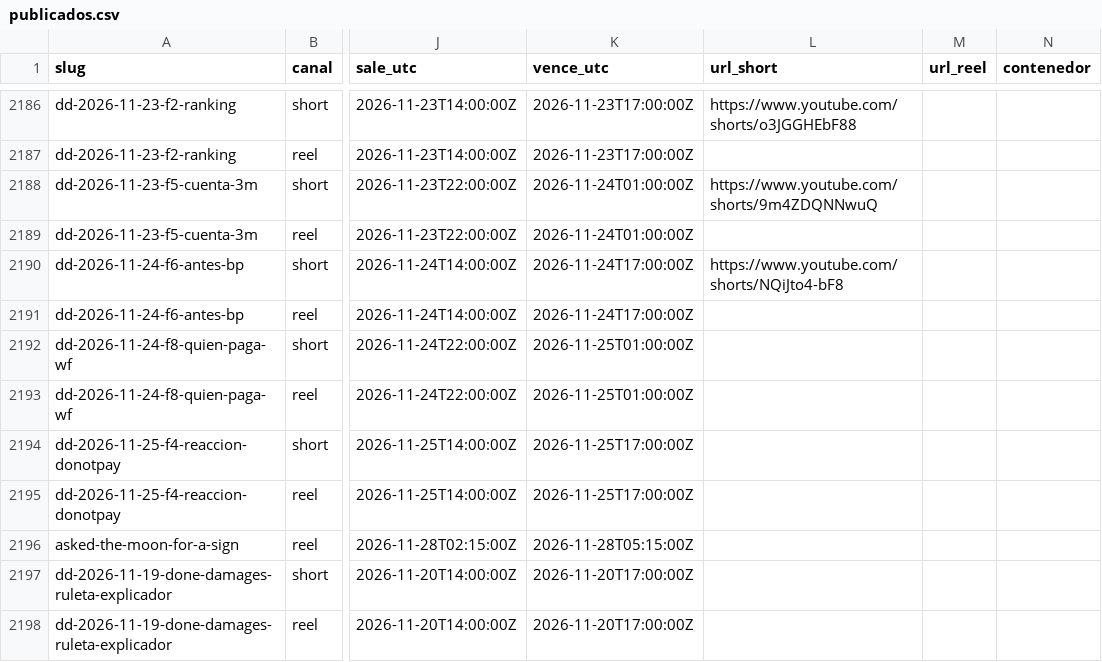
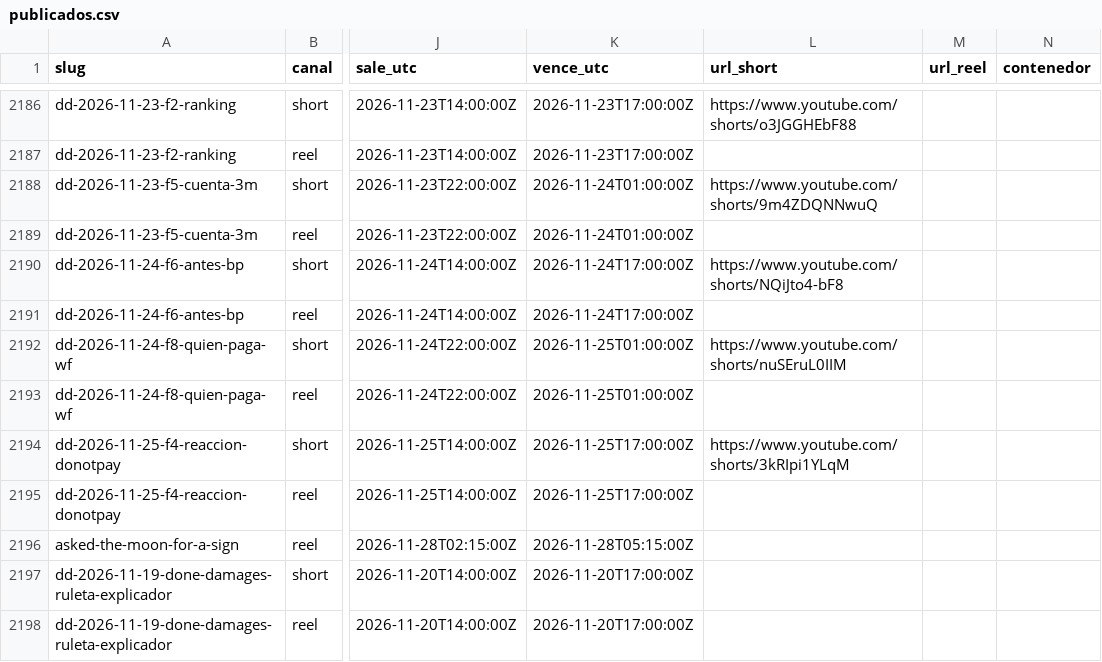
Before and after one commit to hardlypythonnmr/cpe-engine, a CSV file: earn/naos/motor/instagram/publicados.csv, drawn as a sheet; only a part is shown, gaps mark what is left out; the diff names each change by its address in the sheet, - before the commit and + after, or states it on an @@ line.

```diff
--- a/earn/naos/motor/instagram/publicados.csv
+++ b/earn/naos/motor/instagram/publicados.csv
-L2192 (url_short): (empty)
+L2192 (url_short): https://www.youtube.com/shorts/nuSEruL0IIM
-L2194 (url_short): (empty)
+L2194 (url_short): https://www.youtube.com/shorts/3kRIpi1YLqM
```
Also changed, not shown: earn/naos/medicion/cuota-yt-mercury.csv.
